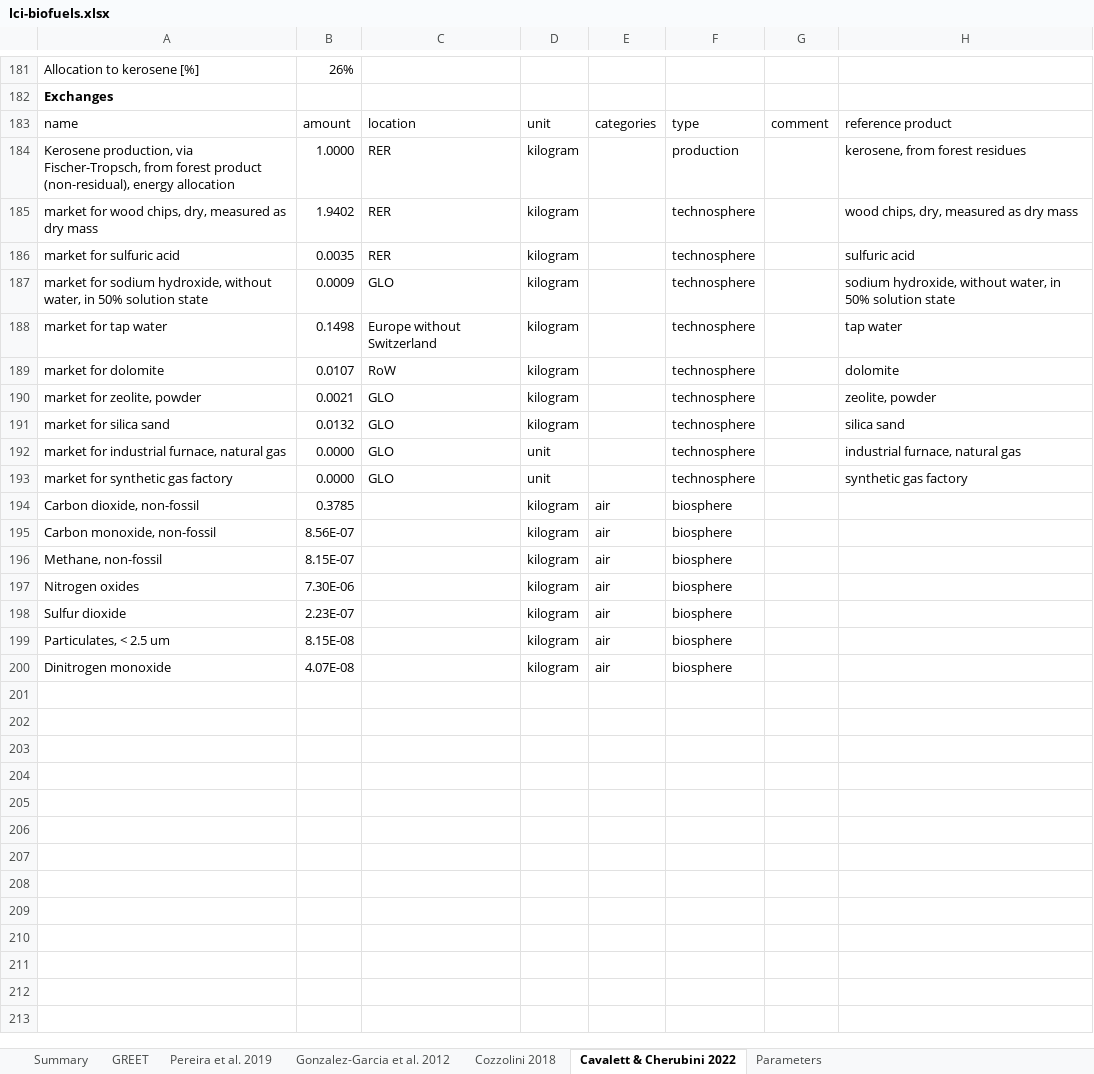
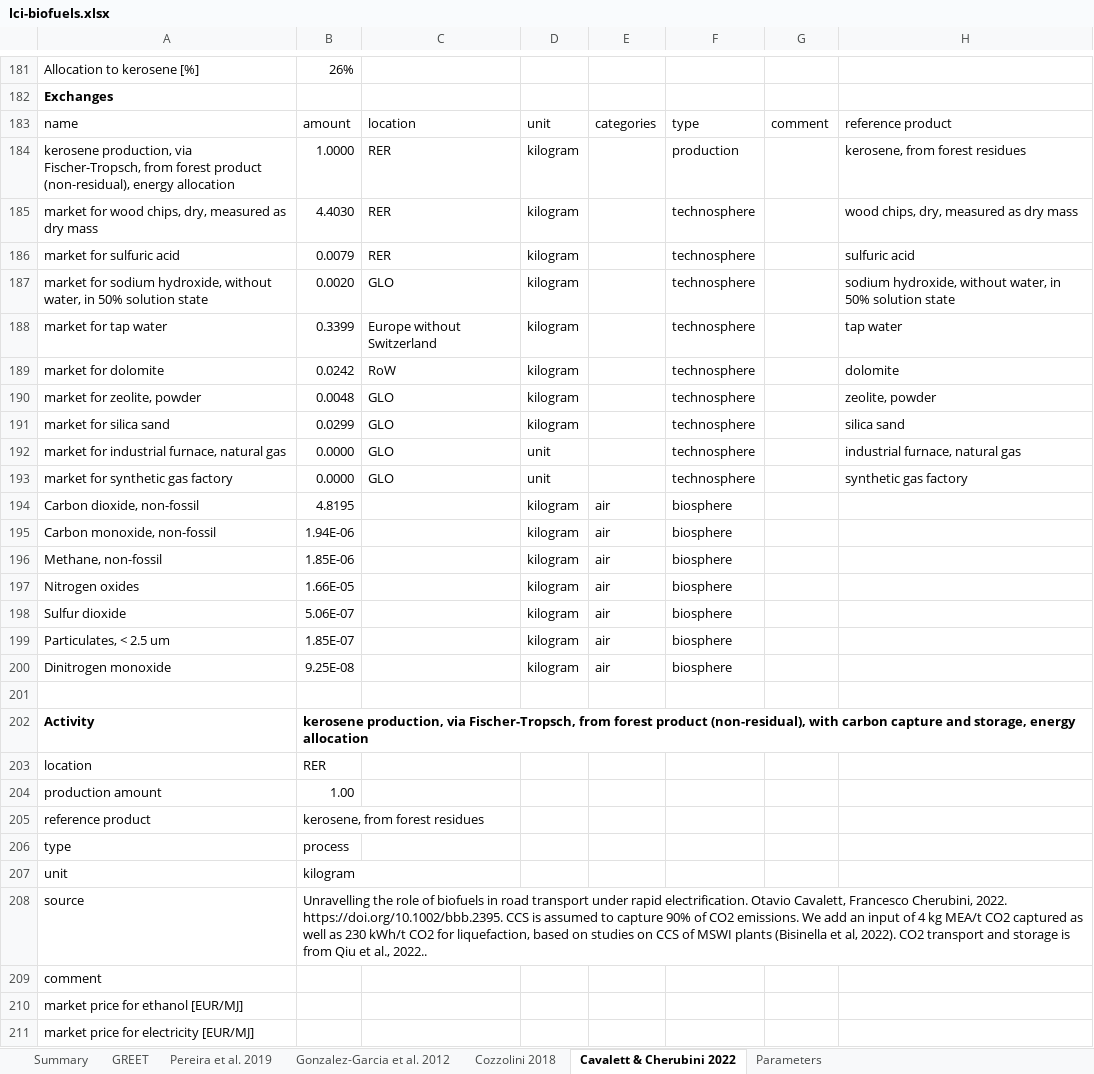
Before and after one commit to romainsacchi/rmnd-lca, an Excel workbook: premise/data/additional_inventories/lci-biofuels.xlsx, sheet Cavalett & Cherubini 2022, drawn as a sheet; only a part is shown, gaps mark what is left out; values as stored, in another font and other column widths than the file's, no borders; the diff covers the shown part only; the diff names each change by its address in the sheet, - before the commit and + after, or states it on an @@ line.

```diff
--- a/premise/data/additional_inventories/lci-biofuels.xlsx (sheet Cavalett & Cherubini 2022)
+++ b/premise/data/additional_inventories/lci-biofuels.xlsx (sheet Cavalett & Cherubini 2022)
-A184: Kerosene production, via…
+A184: kerosene production, via…
-B185: 1.9402
+B185: 4.4030
-B186: 0.0035
+B186: 0.0079
-B187: 0.0009
+B187: 0.0020
-B188: 0.1498
+B188: 0.3399
-B189: 0.0107
+B189: 0.0242
-B190: 0.0021
+B190: 0.0048
-B191: 0.0132
+B191: 0.0299
-B194: 0.3785
+B194: 4.8195
-B195: 8.56E-07
+B195: 1.94E-06
-B196: 8.15E-07
+B196: 1.85E-06
-B197: 7.30E-06
+B197: 1.66E-05
-B198: 2.23E-07
+B198: 5.06E-07
-B199: 8.15E-08
+B199: 1.85E-07
-B200: 4.07E-08
+B200: 9.25E-08
+row 201: (empty)
+row 202: Activity | kerosene production, via Fischer-Tropsch, from forest product (non-residual), with carbon capture and storage, energy allocation
+row 203: location | RER
+row 204: production amount | 1.00
+row 205: reference product | kerosene, from forest residues
+row 206: type | process
+row 207: unit | kilogram
+row 208: source | Unravelling the role of biofuels in road transport under rapid electrification. Otavio Cavalett, Francesco Cherubini, 2022. https://doi.org/10.1002/bbb.2395. CCS is assumed to capture 90% of CO2 emissions. We add an input of 4 kg MEA/t CO2 captured as well as 230 kWh/t CO2 for liquefaction, based on studies on CCS of MSWI plants (Bisinella et al, 2022). CO2 transport and storage is from Qiu et al., 2022..
+row 209: comment
+row 210: market price for ethanol [EUR/MJ]
+row 211: market price for electricity [EUR/MJ]
```
Also changed, not shown: 24 added rows and 16 edited cells elsewhere in this sheet, sheet Pereira et al. 2019, sheet Summary, formulas that keep their value, premise/data/additional_inventories/lci-synfuels-from-FT-from-coal-gasification-with-CCS.xlsx, premise/data/additional_inventories/lci-synfuels-from-FT-from-coal-gasification.xlsx, 37 other files.
